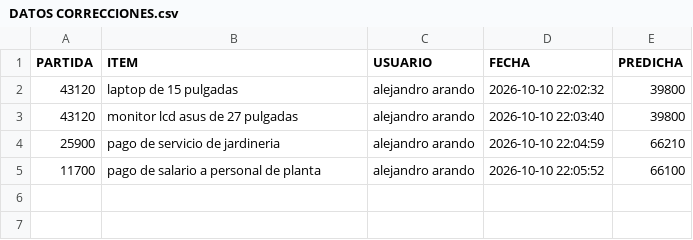
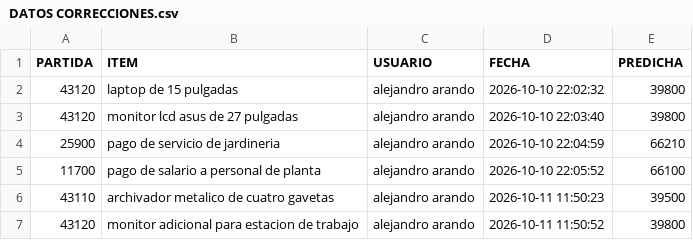
Before and after one commit to alearando-ucb/modulo18_proyecto_final, a CSV file: data/raw/DATOS CORRECCIONES.csv, drawn as a sheet; the diff names each change by its address in the sheet, - before the commit and + after, or states it on an @@ line.

Commit message:
chore: Se agregaron correciones en partidas macro conflictivas

```diff
--- a/data/raw/DATOS CORRECCIONES.csv
+++ b/data/raw/DATOS CORRECCIONES.csv
+row 6: 43110 | archivador metalico de cuatro gavetas | alejandro arando | 2026-10-11 11:50:23 | 39500
+row 7: 43120 | monitor adicional para estacion de trabajo | alejandro arando | 2026-10-11 11:50:52 | 39800
```
